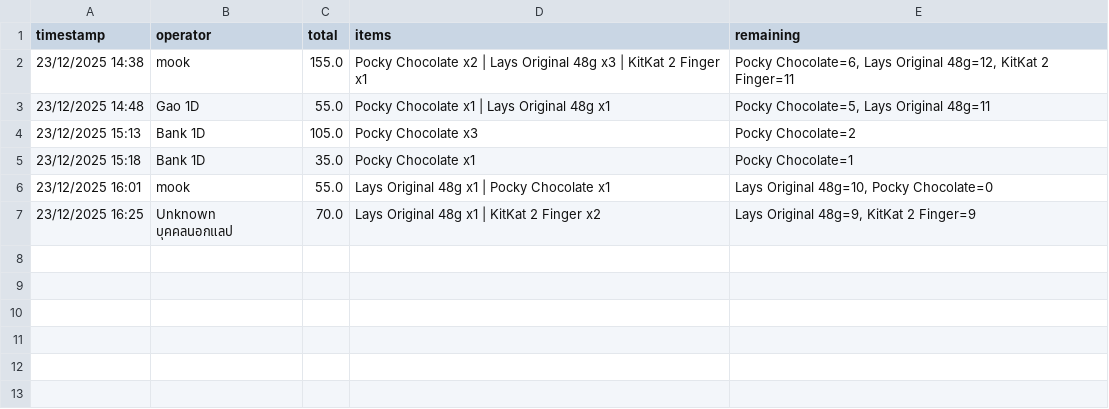
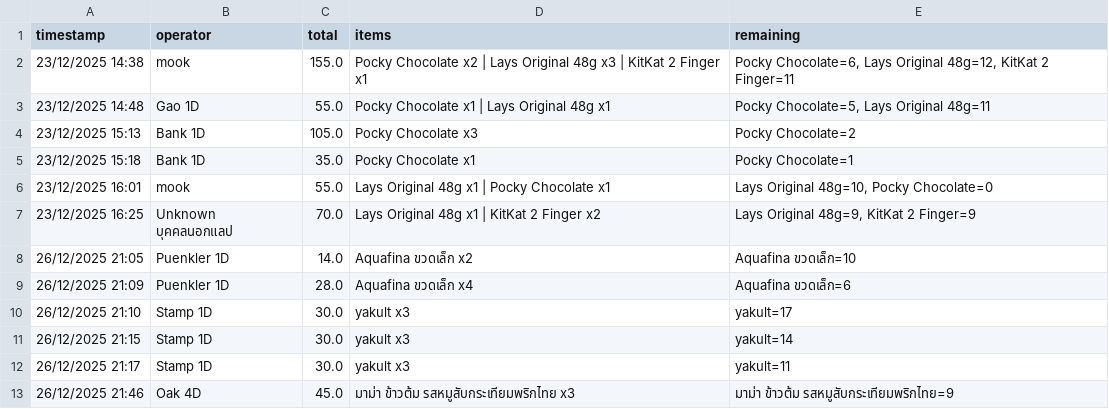
Before and after one commit to icestract312/snack_hw, a CSV file: snack_web/sales.csv, drawn as a sheet; the diff names each change by its address in the sheet, - before the commit and + after, or states it on an @@ line.

```diff
--- a/snack_web/sales.csv
+++ b/snack_web/sales.csv
+row 8: 26/12/2025 21:05 | Puenkler 1D | 14.0 | Aquafina ขวดเล็ก x2 | Aquafina ขวดเล็ก=10
+row 9: 26/12/2025 21:09 | Puenkler 1D | 28.0 | Aquafina ขวดเล็ก x4 | Aquafina ขวดเล็ก=6
+row 10: 26/12/2025 21:10 | Stamp 1D | 30.0 | yakult x3 | yakult=17
+row 11: 26/12/2025 21:15 | Stamp 1D | 30.0 | yakult x3 | yakult=14
+row 12: 26/12/2025 21:17 | Stamp 1D | 30.0 | yakult x3 | yakult=11
+row 13: 26/12/2025 21:46 | Oak 4D | 45.0 | มาม่า ข้าวต้ม รสหมูสับกระเทียมพริกไทย x3 | มาม่า ข้าวต้ม รสหมูสับกระเทียมพริกไทย=9
```
Also changed, not shown: 9 other files.
